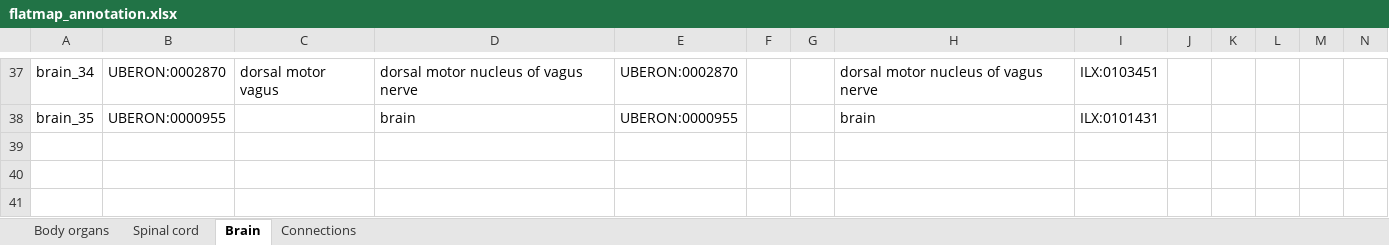
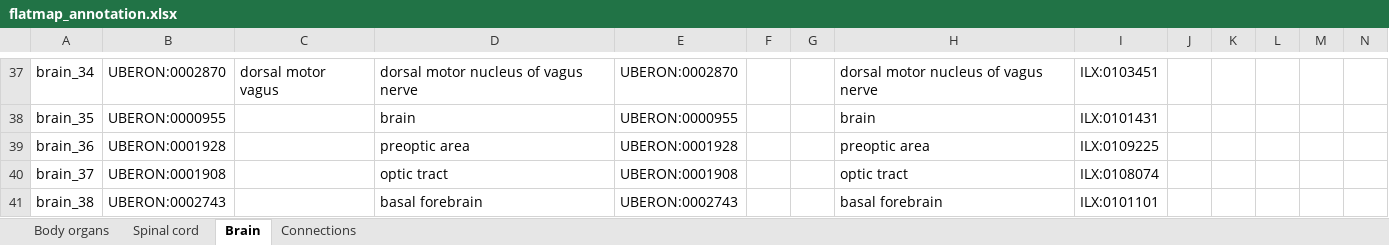
Before and after one commit to NEbrahimi/flatmap-ppt, an Excel workbook: flatmap_annotation.xlsx, sheet Brain, drawn as a sheet; only a part is shown, gaps mark what is left out; values as stored, in another font and other column widths than the file's, no borders; rows hold the shown columns only; the diff names each change by its address in the sheet, - before the commit and + after, or states it on an @@ line.

Commit message:
added new terms for brain

```diff
--- a/flatmap_annotation.xlsx (sheet Brain)
+++ b/flatmap_annotation.xlsx (sheet Brain)
+row 39: brain_36 | UBERON:0001928 |  | preoptic area | UBERON:0001928 |  |  | preoptic area | ILX:0109225
+row 40: brain_37 | UBERON:0001908 |  | optic tract | UBERON:0001908 |  |  | optic tract | ILX:0108074
+row 41: brain_38 | UBERON:0002743 |  | basal forebrain | UBERON:0002743 |  |  | basal forebrain | ILX:0101101
```
